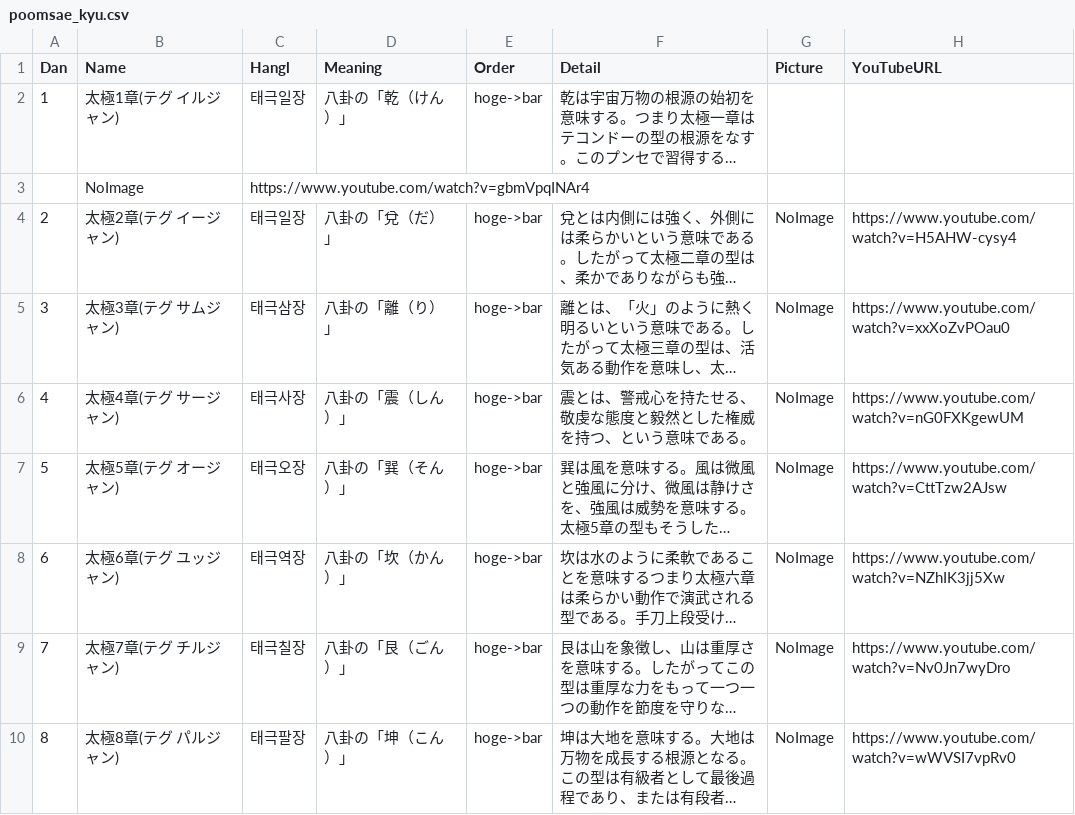
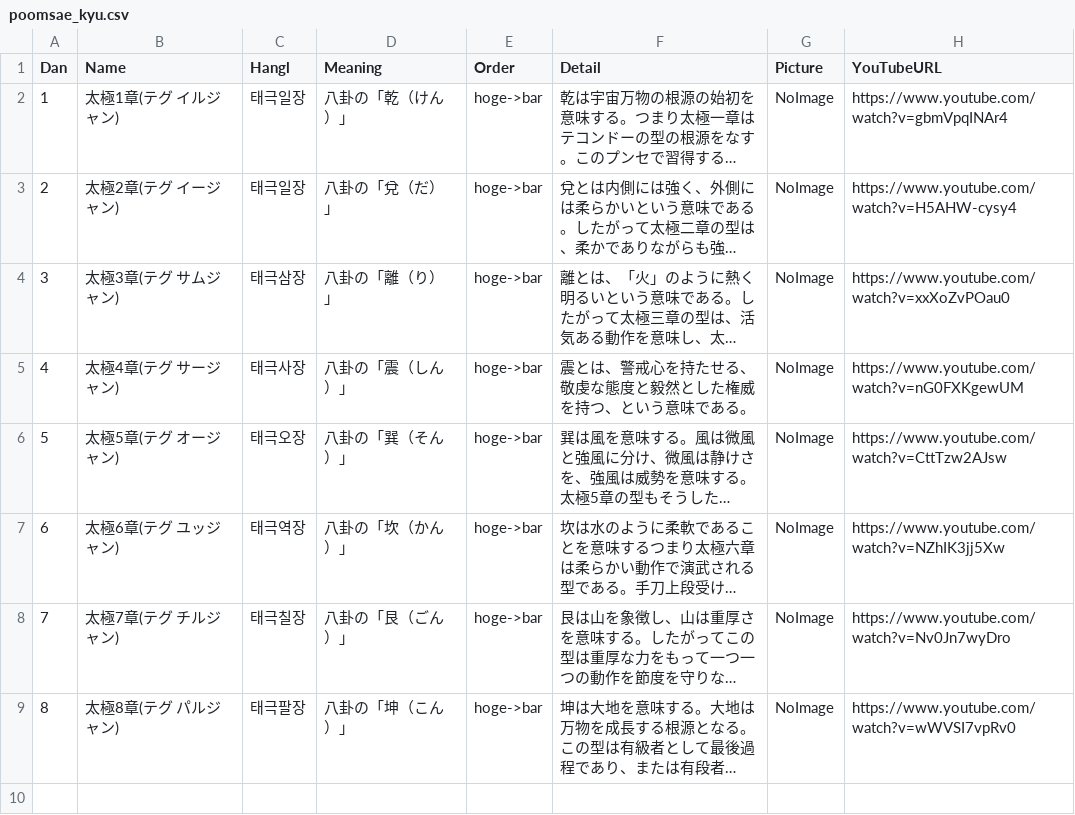
Before and after one commit to shinriyo/xamarin_pooksae, a CSV file: dbCSV/poomsae_kyu.csv, drawn as a sheet; long unchanged cells end in …; the diff names each change by its address in the sheet, - before the commit and + after, or states it on an @@ line.

Commit message:
csv

```diff
--- a/dbCSV/poomsae_kyu.csv
+++ b/dbCSV/poomsae_kyu.csv
-G2 (Picture): (empty)
+G2 (Picture): NoImage
-H2 (YouTubeURL): (empty)
+H2 (YouTubeURL): https://www.youtube.com/watch?v=gbmVpqINAr4
-row 3:  | NoImage | https://www.youtube.com/watch?v=gbmVpqINAr4
```
